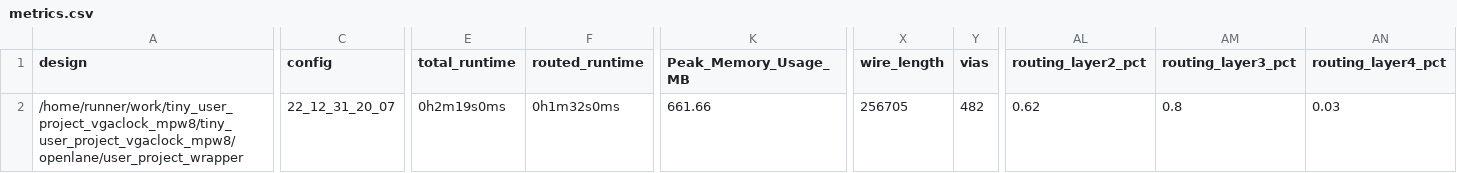
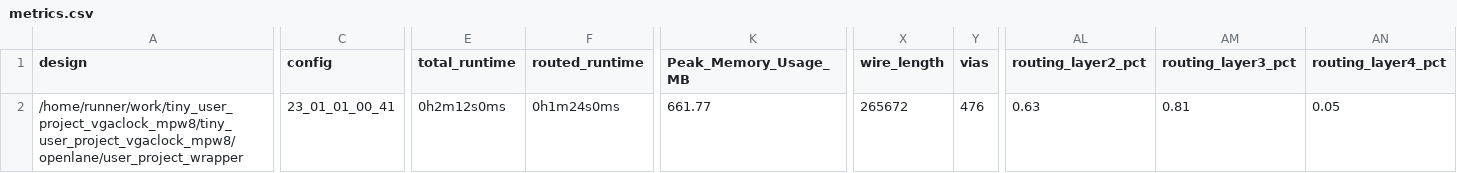
Before and after one commit to ThorKn/tiny_user_project_vgaclock_mpw8, a CSV file: signoff/user_project_wrapper/metrics.csv, drawn as a sheet; only a part is shown, gaps mark what is left out; the diff covers the shown part only; the diff names each change by its address in the sheet, - before the commit and + after, or states it on an @@ line.

```diff
--- a/signoff/user_project_wrapper/metrics.csv
+++ b/signoff/user_project_wrapper/metrics.csv
-C2 (config): 22_12_31_20_07
+C2 (config): 23_01_01_00_41
-E2 (total_runtime): 0h2m19s0ms
+E2 (total_runtime): 0h2m12s0ms
-F2 (routed_runtime): 0h1m32s0ms
+F2 (routed_runtime): 0h1m24s0ms
-K2 (Peak_Memory_Usage_MB): 661.66
+K2 (Peak_Memory_Usage_MB): 661.77
-X2 (wire_length): 256705
+X2 (wire_length): 265672
-Y2 (vias): 482
+Y2 (vias): 476
-AL2 (routing_layer2_pct): 0.62
+AL2 (routing_layer2_pct): 0.63
-AM2 (routing_layer3_pct): 0.8
+AM2 (routing_layer3_pct): 0.81
-AN2 (routing_layer4_pct): 0.03
+AN2 (routing_layer4_pct): 0.05
```
Also changed, not shown: 1 edited cell elsewhere in this file, signoff/tiny_user_project/metrics.csv, 32 other files.
